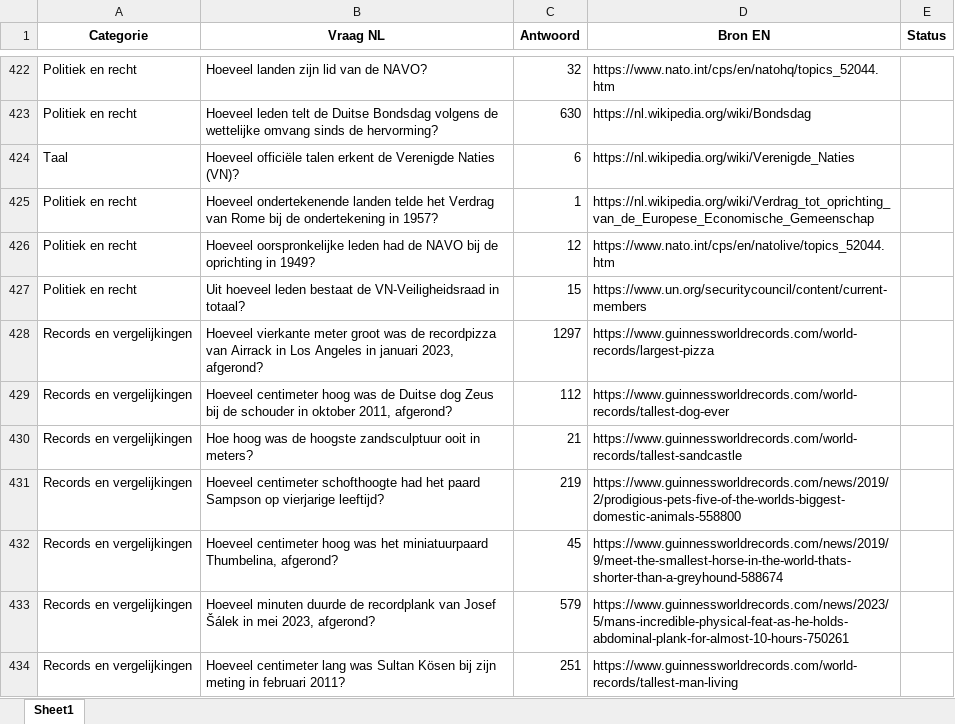
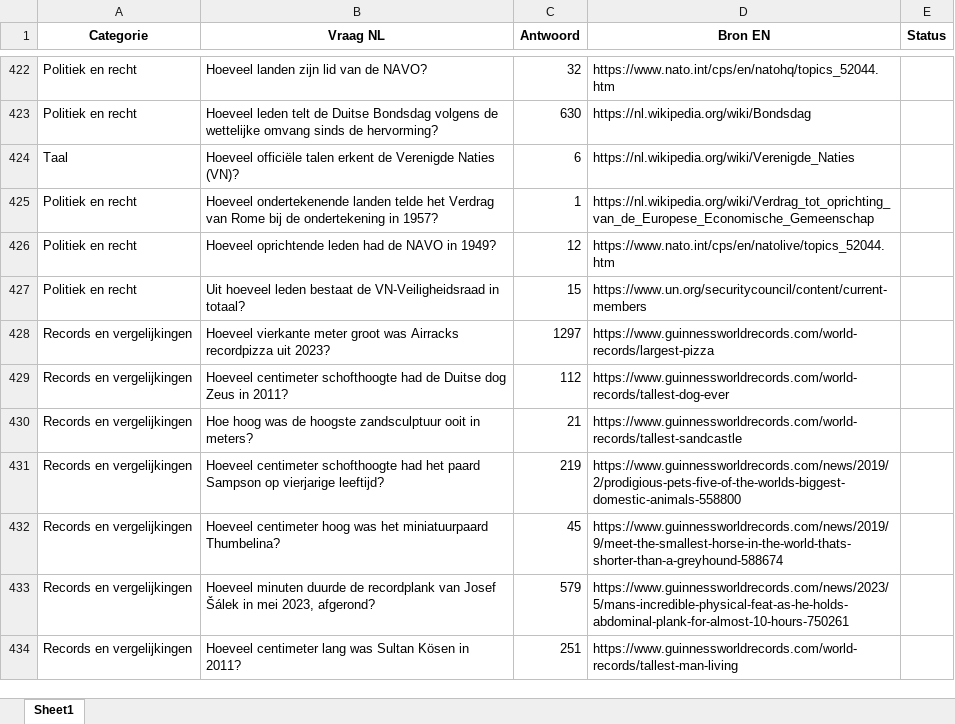
Before and after one commit to b-force-dev/Netto, an Excel workbook: vragen/1000+ vragen netjes gecategoriseerd.xlsx, sheet Sheet1, drawn as a sheet; only a part is shown, gaps mark what is left out; values as stored, in another font and other column widths than the file's, no borders; the diff covers the shown part only; the diff names each change by its address in the sheet, - before the commit and + after, or states it on an @@ line.

```diff
--- a/vragen/1000+ vragen netjes gecategoriseerd.xlsx (sheet Sheet1)
+++ b/vragen/1000+ vragen netjes gecategoriseerd.xlsx (sheet Sheet1)
-B426 (Vraag NL): Hoeveel oorspronkelijke leden had de NAVO bij de oprichting in 1949?
+B426 (Vraag NL): Hoeveel oprichtende leden had de NAVO in 1949?
-B428 (Vraag NL): …groot was de recordpizza van Airrack in Los Angeles in januari 2023, afgerond?
+B428 (Vraag NL): …groot was Airracks recordpizza uit 2023?
-B429 (Vraag NL): Hoeveel centimeter hoog was de Duitse dog Zeus bij de schouder in oktober 2011, afgerond?
+B429 (Vraag NL): Hoeveel centimeter schofthoogte had de Duitse dog Zeus in 2011?
-B432 (Vraag NL): …het miniatuurpaard Thumbelina, afgerond?
+B432 (Vraag NL): …het miniatuurpaard Thumbelina?
-B434 (Vraag NL): …Sultan Kösen bij zijn meting in februari 2011?
+B434 (Vraag NL): …Sultan Kösen in 2011?
```
Also changed, not shown: 123 edited cells elsewhere in this sheet, vragen/vragen_review_compleet.xlsx, 12 other files.
